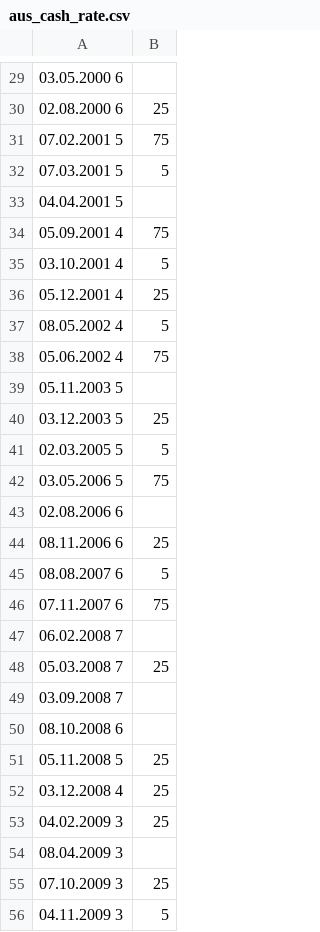
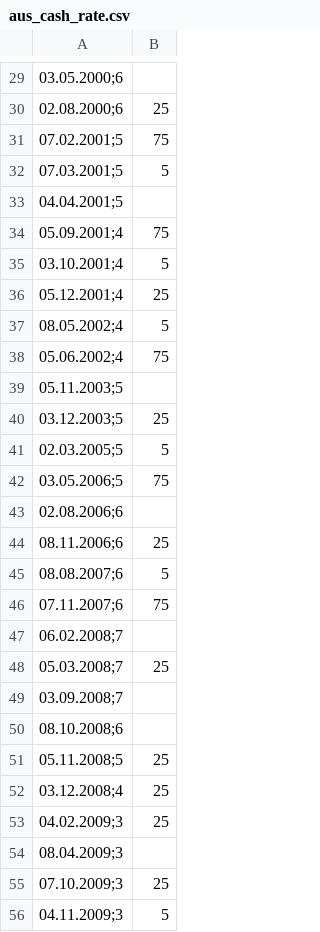
Before and after one commit to mengruwg/bc_commodities, a CSV file: data/central_banks/aus_cash_rate.csv, drawn as a sheet; only a part is shown, gaps mark what is left out; the diff covers the shown part only; the diff names each change by its address in the sheet, - before the commit and + after, or states it on an @@ line.

```diff
--- a/data/central_banks/aus_cash_rate.csv
+++ b/data/central_banks/aus_cash_rate.csv
-A29: 03.05.2000 6
+A29: 03.05.2000;6
-A30: 02.08.2000 6
+A30: 02.08.2000;6
-A31: 07.02.2001 5
+A31: 07.02.2001;5
-A32: 07.03.2001 5
+A32: 07.03.2001;5
-A33: 04.04.2001 5
+A33: 04.04.2001;5
-A34: 05.09.2001 4
+A34: 05.09.2001;4
-A35: 03.10.2001 4
+A35: 03.10.2001;4
-A36: 05.12.2001 4
+A36: 05.12.2001;4
-A37: 08.05.2002 4
+A37: 08.05.2002;4
-A38: 05.06.2002 4
+A38: 05.06.2002;4
-A39: 05.11.2003 5
+A39: 05.11.2003;5
-A40: 03.12.2003 5
+A40: 03.12.2003;5
-A41: 02.03.2005 5
+A41: 02.03.2005;5
-A42: 03.05.2006 5
+A42: 03.05.2006;5
-A43: 02.08.2006 6
+A43: 02.08.2006;6
-A44: 08.11.2006 6
+A44: 08.11.2006;6
-A45: 08.08.2007 6
+A45: 08.08.2007;6
-A46: 07.11.2007 6
+A46: 07.11.2007;6
-A47: 06.02.2008 7
+A47: 06.02.2008;7
-A48: 05.03.2008 7
+A48: 05.03.2008;7
-A49: 03.09.2008 7
+A49: 03.09.2008;7
-A50: 08.10.2008 6
+A50: 08.10.2008;6
-A51: 05.11.2008 5
+A51: 05.11.2008;5
-A52: 03.12.2008 4
+A52: 03.12.2008;4
-A53: 04.02.2009 3
+A53: 04.02.2009;3
-A54: 08.04.2009 3
+A54: 08.04.2009;3
-A55: 07.10.2009 3
+A55: 07.10.2009;3
-A56: 04.11.2009 3
+A56: 04.11.2009;3
```
Also changed, not shown: 45 edited cells elsewhere in this file, data/central_banks/nor_key_rate.csv, data/central_banks/zaf_cbank_rate.csv, 4 other files.
